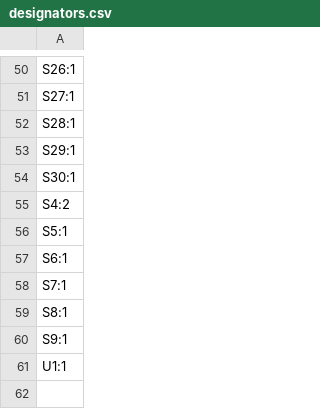
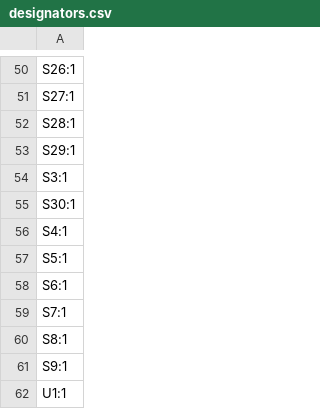
Before and after one commit to CarlosFuessler/Knaeckebrot, a CSV file: pcb/pcb_left/production/designators.csv, drawn as a sheet; only a part is shown, gaps mark what is left out.

```diff
--- a/pcb/pcb_left/production/designators.csv
+++ b/pcb/pcb_left/production/designators.csv
@@ -53,4 +53,5 @@ S28:1
 S29:1
+S3:1
 S30:1
-S4:2
+S4:1
 S5:1
```
Also changed, not shown: pcb/pcb_left/production/bom.csv, pcb/pcb_left/production/positions.csv, 18 other files.
